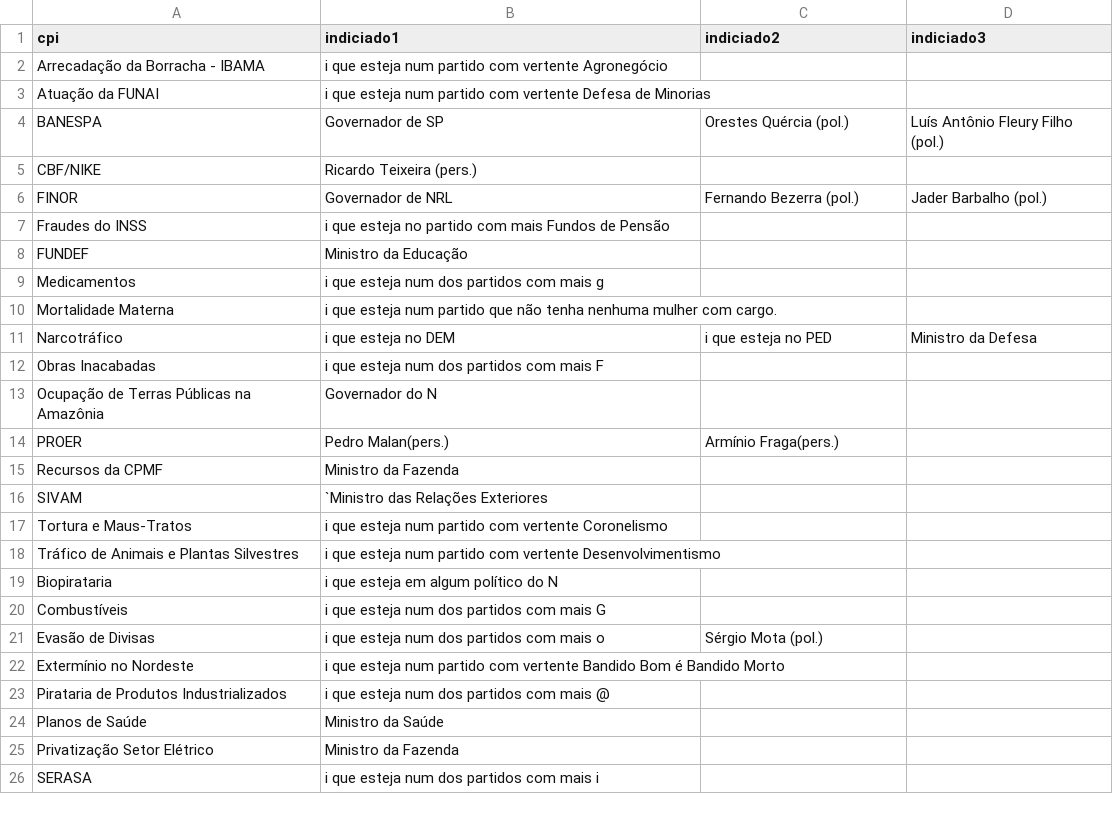
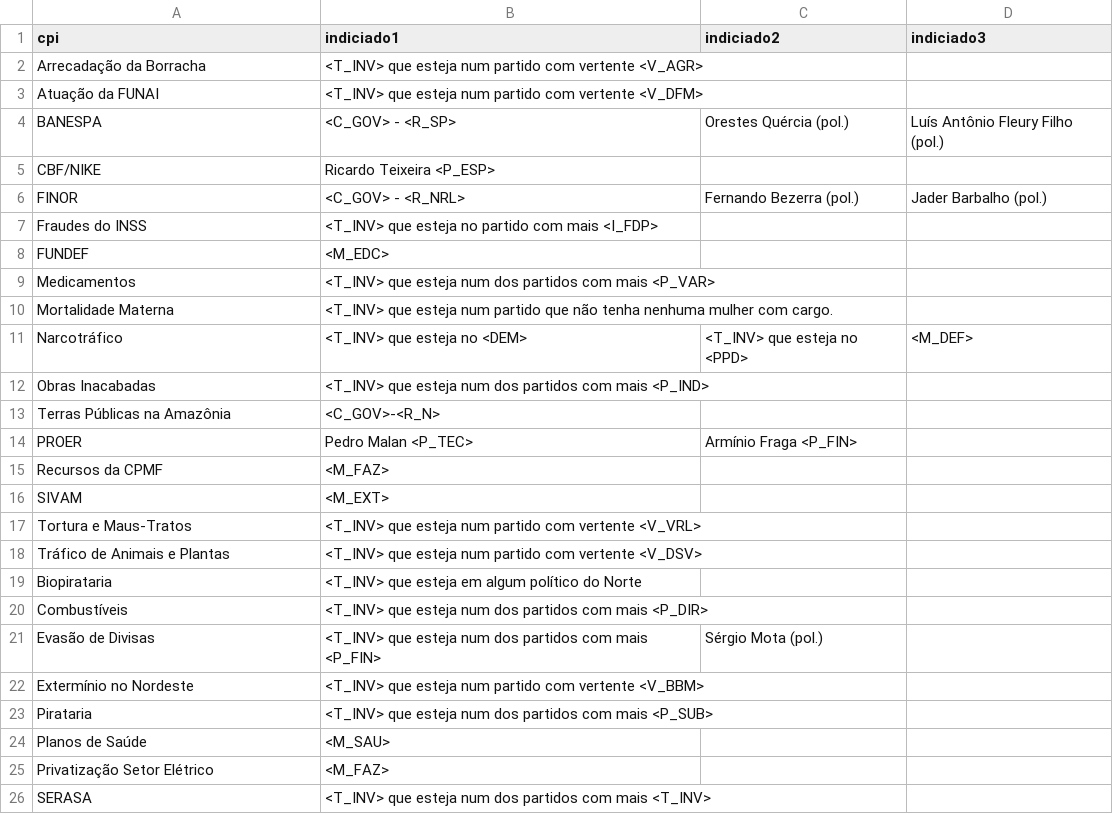
Before and after one commit to enricllagostera/CartasPartido, a TSV file: CPIS.tsv, drawn as a sheet; only a part is shown; the diff covers the shown part only.

```diff
--- a/CPIS.tsv
+++ b/CPIS.tsv
@@ -1,26 +1,26 @@
 cpi	indiciado1	indiciado2	indiciado3
-Arrecadação da Borracha - IBAMA	i que esteja num partido com vertente Agronegócio		
-Atuação da FUNAI	i que esteja num partido com vertente Defesa de Minorias		
-BANESPA	Governador de SP	Orestes Quércia (pol.)	Luís Antônio Fleury Filho (pol.)
-CBF/NIKE	Ricardo Teixeira (pers.)		
-FINOR	Governador de NRL	Fernando Bezerra (pol.)	Jader Barbalho (pol.)
-Fraudes do INSS	i que esteja no partido com mais Fundos de Pensão		
-FUNDEF	Ministro da Educação		
-Medicamentos	i que esteja num dos partidos com mais g		
-Mortalidade Materna	i que esteja num partido que não tenha nenhuma mulher com cargo.		
-Narcotráfico	i que esteja no DEM	i que esteja no PED	Ministro da Defesa
-Obras Inacabadas	i que esteja num dos partidos com mais F		
-Ocupação de Terras Públicas na Amazônia	Governador do N		
-PROER	Pedro Malan(pers.)	Armínio Fraga(pers.)	
-Recursos da CPMF	Ministro da Fazenda		
-SIVAM	`Ministro das Relações Exteriores		
-Tortura e Maus-Tratos	i que esteja num partido com vertente Coronelismo		
-Tráfico de Animais e Plantas Silvestres	i que esteja num partido com vertente Desenvolvimentismo		
-Biopirataria	i que esteja em algum político do N		
-Combustíveis	i que esteja num dos partidos com mais G		
-Evasão de Divisas	i que esteja num dos partidos com mais o	Sérgio Mota (pol.)	
-Extermínio no Nordeste	i que esteja num partido com vertente Bandido Bom é Bandido Morto		
-Pirataria de Produtos Industrializados	i que esteja num dos partidos com mais @		
-Planos de Saúde	Ministro da Saúde		
-Privatização Setor Elétrico	Ministro da Fazenda		
-SERASA	i que esteja num dos partidos com mais i		
+Arrecadação da Borracha	<T_INV> que esteja num partido com vertente <V_AGR>		
+Atuação da FUNAI	<T_INV> que esteja num partido com vertente <V_DFM>		
+BANESPA	<C_GOV> - <R_SP>	Orestes Quércia (pol.)	Luís Antônio Fleury Filho (pol.)
+CBF/NIKE	Ricardo Teixeira <P_ESP>		
+FINOR	<C_GOV> - <R_NRL>	Fernando Bezerra (pol.)	Jader Barbalho (pol.)
+Fraudes do INSS	<T_INV> que esteja no partido com mais <I_FDP>		
+FUNDEF	<M_EDC>		
+Medicamentos	<T_INV> que esteja num dos partidos com mais <P_VAR>		
+Mortalidade Materna	<T_INV> que esteja num partido que não tenha nenhuma mulher com cargo.		
+Narcotráfico	<T_INV> que esteja no <DEM>	<T_INV> que esteja no <PPD>	<M_DEF>
+Obras Inacabadas	<T_INV> que esteja num dos partidos com mais <P_IND>		
+Terras Públicas na Amazônia	<C_GOV>-<R_N>		
+PROER	Pedro Malan <P_TEC>	Armínio Fraga <P_FIN>	
+Recursos da CPMF	<M_FAZ>		
+SIVAM	<M_EXT>		
+Tortura e Maus-Tratos	<T_INV> que esteja num partido com vertente <V_VRL>		
+Tráfico de Animais e Plantas 	<T_INV> que esteja num partido com vertente <V_DSV>		
+Biopirataria	<T_INV> que esteja em algum político do Norte		
+Combustíveis	<T_INV> que esteja num dos partidos com mais <P_DIR>		
+Evasão de Divisas	<T_INV> que esteja num dos partidos com mais <P_FIN>	Sérgio Mota (pol.)	
+Extermínio no Nordeste	<T_INV> que esteja num partido com vertente <V_BBM>		
+Pirataria 	<T_INV> que esteja num dos partidos com mais <P_SUB>		
+Planos de Saúde	<M_SAU>		
+Privatização Setor Elétrico	<M_FAZ>		
+SERASA	<T_INV> que esteja num dos partidos com mais <T_INV>		
```
Also changed, not shown: 3 added rows, 3 removed rows and 30 edited cells elsewhere in this file, EVENTOS.tsv, JUIZES.tsv, 3 other files.
